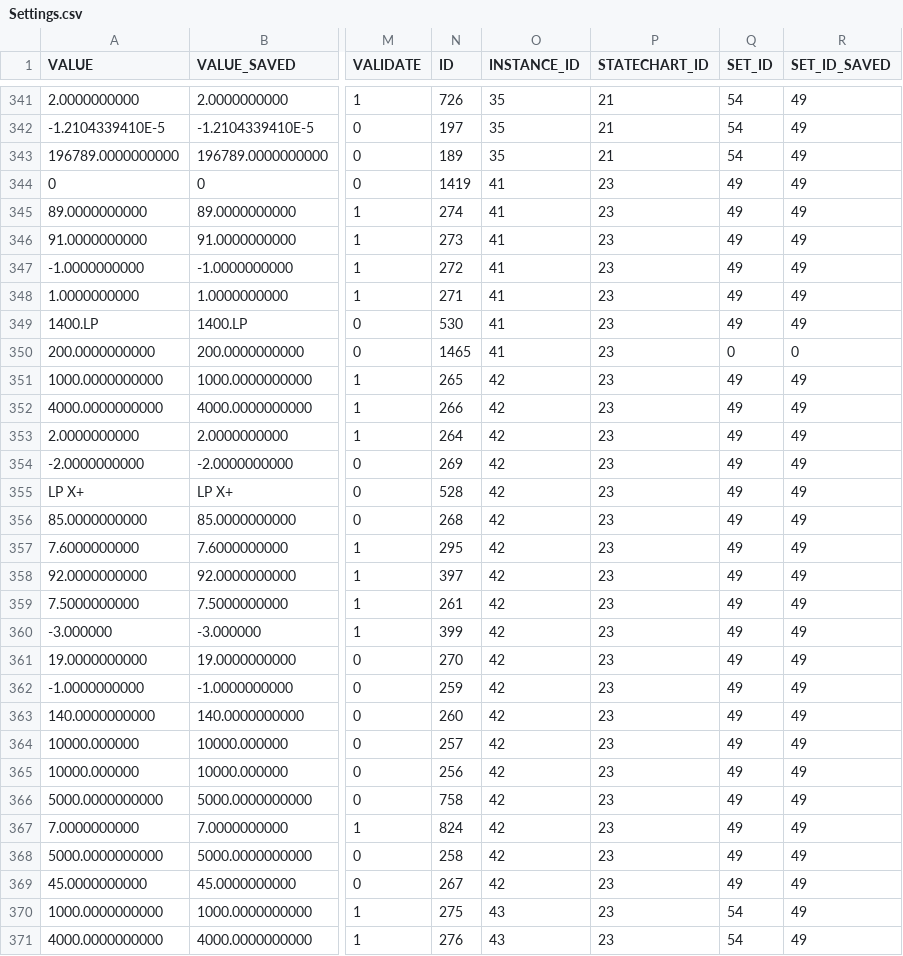
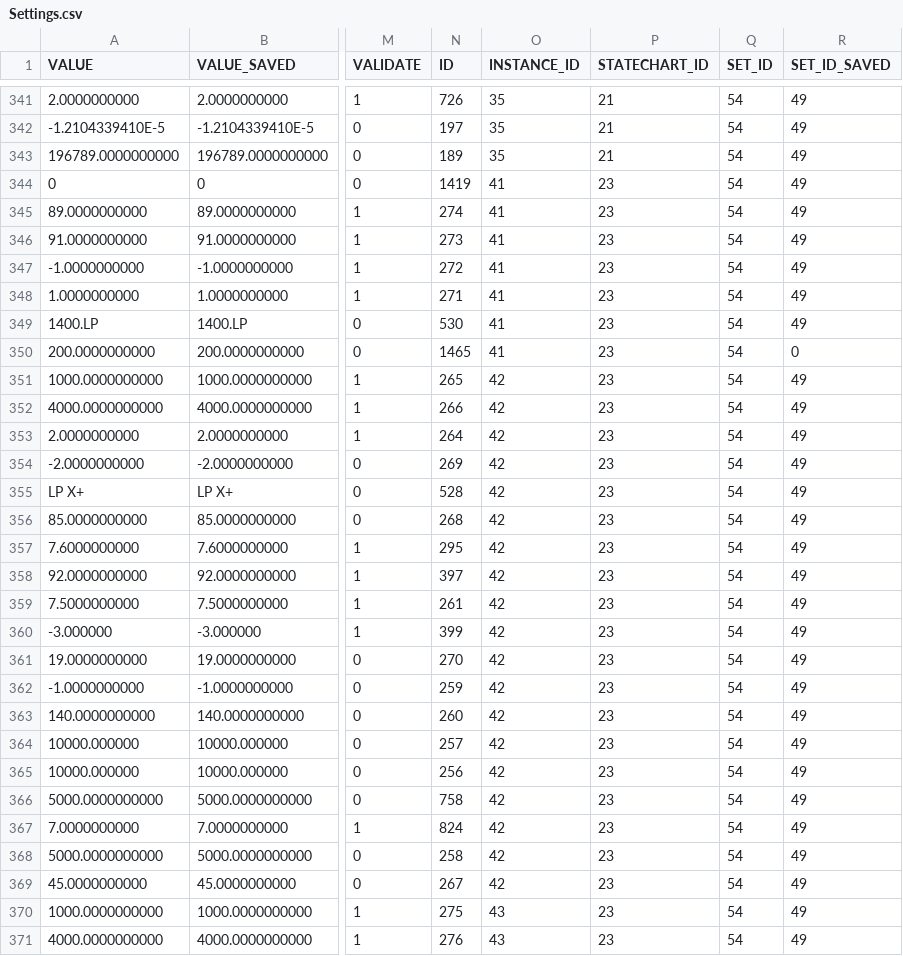
Before and after one commit to lsst-ts/ts_llconfig_mtcs, a CSV file: MTMount/Settings.csv, drawn as a sheet; only a part is shown, gaps mark what is left out; the diff names each change by its address in the sheet, - before the commit and + after, or states it on an @@ line.

Commit message:
Files committed automatically by /home/lsst/LSST/mariadb-docker/settingsBackupCommit.sh script.

```diff
--- a/MTMount/Settings.csv
+++ b/MTMount/Settings.csv
-Q344:Q349 (SET_ID): 49
+Q344:Q349 (SET_ID): 54
-Q350 (SET_ID): 0
+Q350 (SET_ID): 54
-Q351:Q369 (SET_ID): 49
+Q351:Q369 (SET_ID): 54
```
